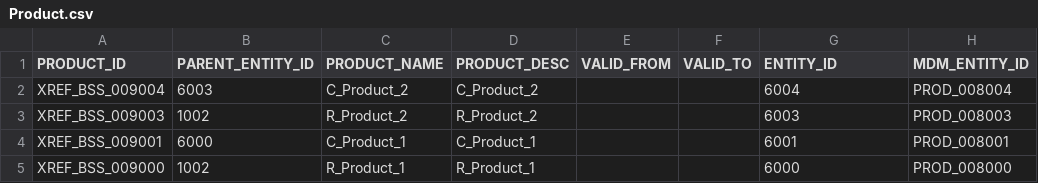
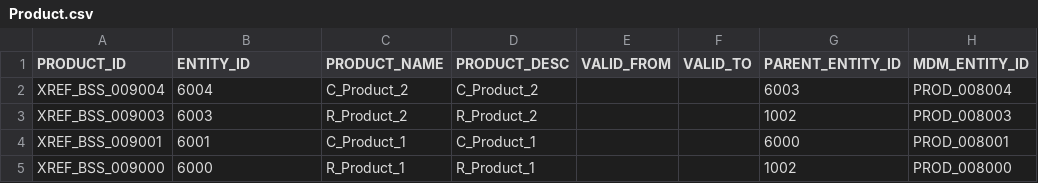
Before and after one commit to anjanaNayananga/sltXml, a CSV file: src/Results/Product.csv, drawn as a sheet; only a part is shown; the diff names each change by its address in the sheet, - before the commit and + after, or states it on an @@ line.

```diff
--- a/src/Results/Product.csv
+++ b/src/Results/Product.csv
-B1: PARENT_ENTITY_ID
+B1: ENTITY_ID
-G1: ENTITY_ID
+G1: PARENT_ENTITY_ID
-B2 (ENTITY_ID): 6003
+B2 (ENTITY_ID): 6004
-G2 (PARENT_ENTITY_ID): 6004
+G2 (PARENT_ENTITY_ID): 6003
-B3 (ENTITY_ID): 1002
+B3 (ENTITY_ID): 6003
-G3 (PARENT_ENTITY_ID): 6003
+G3 (PARENT_ENTITY_ID): 1002
-B4 (ENTITY_ID): 6000
+B4 (ENTITY_ID): 6001
-G4 (PARENT_ENTITY_ID): 6001
+G4 (PARENT_ENTITY_ID): 6000
-B5 (ENTITY_ID): 1002
+B5 (ENTITY_ID): 6000
-G5 (PARENT_ENTITY_ID): 6000
+G5 (PARENT_ENTITY_ID): 1002
```
Also changed, not shown: 1 other file.
